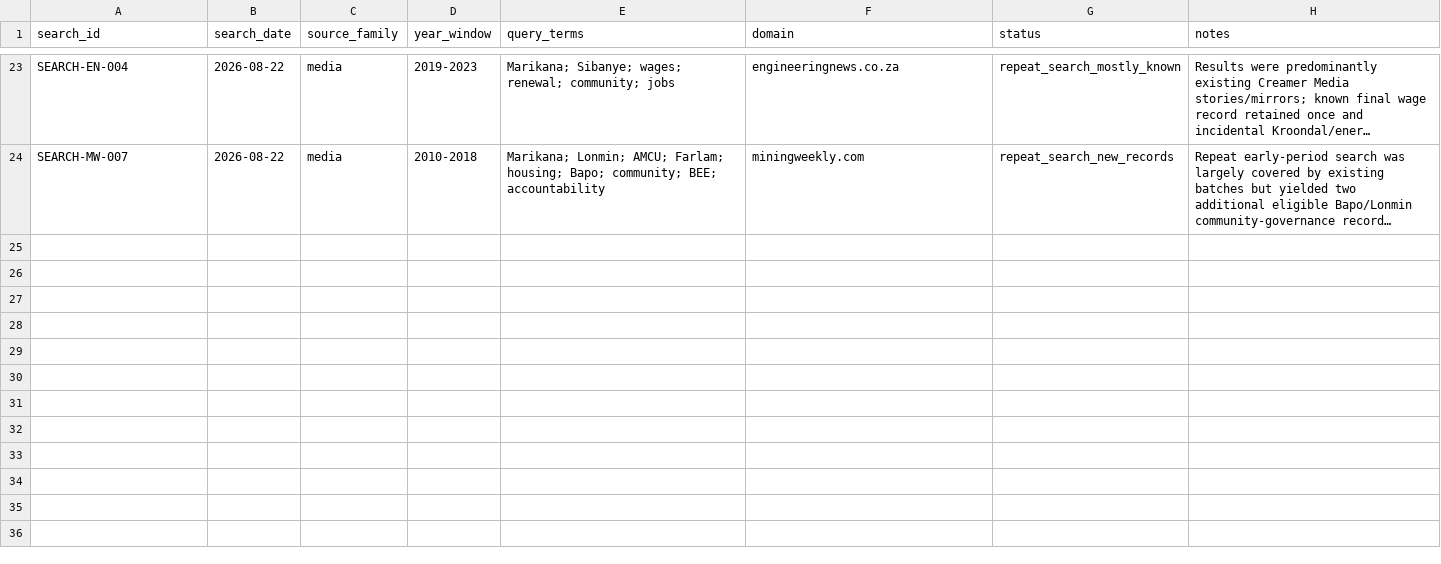
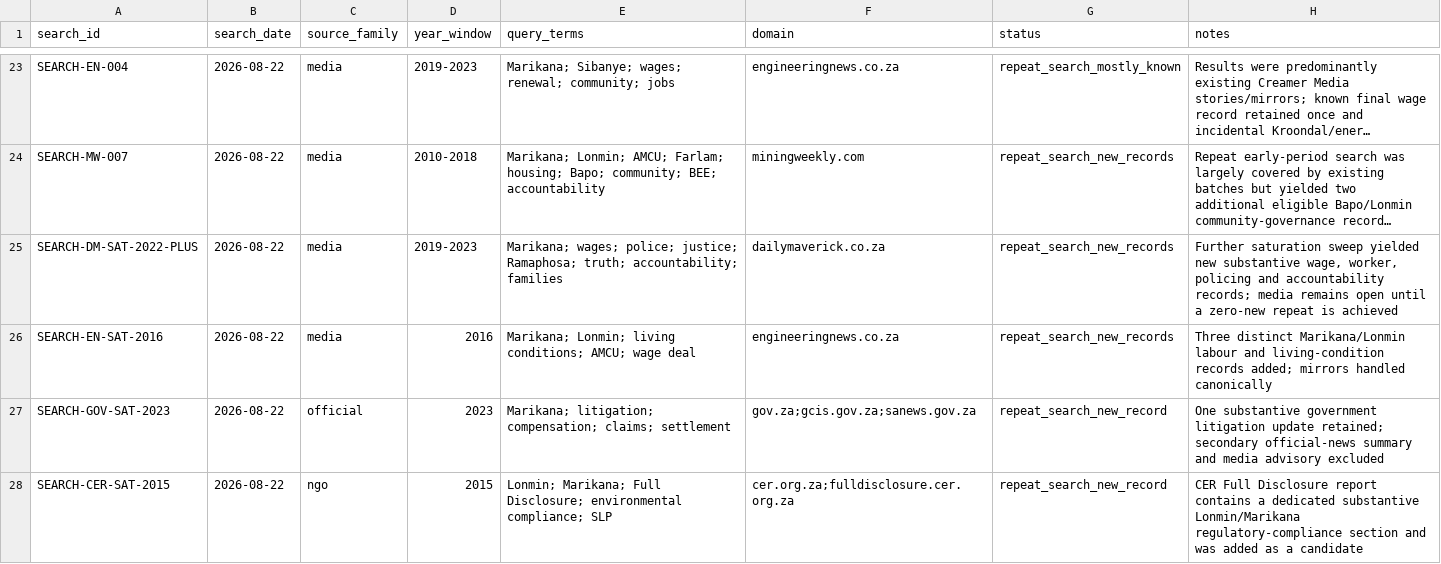
Before and after one commit to Martin-do/scipra-ai-mcdm-mineral-policy-africa, a CSV file: data/reconstruction/retrieval_search_log.csv, drawn as a sheet; only a part is shown, gaps mark what is left out; long unchanged cells end in …; the diff covers the shown part only; the diff names each change by its address in the sheet, - before the commit and + after, or states it on an @@ line.

Commit message:
Record current source-family saturation searches

```diff
--- a/data/reconstruction/retrieval_search_log.csv
+++ b/data/reconstruction/retrieval_search_log.csv
+row 25: SEARCH-DM-SAT-2022-PLUS | 2026-08-22 | media | 2019-2023 | Marikana; wages; police; justice; Ramaphosa; truth; accountability; families | dailymaverick.co.za | repeat_search_new_records | Further saturation sweep yielded new substantive wage, worker, policing and accountability records; media remains open until a zero-new repeat is achieved
+row 26: SEARCH-EN-SAT-2016 | 2026-08-22 | media | 2016 | Marikana; Lonmin; living conditions; AMCU; wage deal | engineeringnews.co.za | repeat_search_new_records | Three distinct Marikana/Lonmin labour and living-condition records added; mirrors handled canonically
+row 27: SEARCH-GOV-SAT-2023 | 2026-08-22 | official | 2023 | Marikana; litigation; compensation; claims; settlement | gov.za;gcis.gov.za;sanews.gov.za | repeat_search_new_record | One substantive government litigation update retained; secondary official-news summary and media advisory excluded
+row 28: SEARCH-CER-SAT-2015 | 2026-08-22 | ngo | 2015 | Lonmin; Marikana; Full Disclosure; environmental compliance; SLP | cer.org.za;fulldisclosure.cer.org.za | repeat_search_new_record | CER Full Disclosure report contains a dedicated substantive Lonmin/Marikana regulatory-compliance section and was added as a candidate
```
Also changed, not shown: 4 added rows elsewhere in this file.
